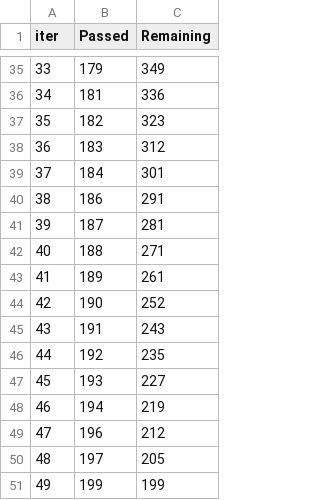
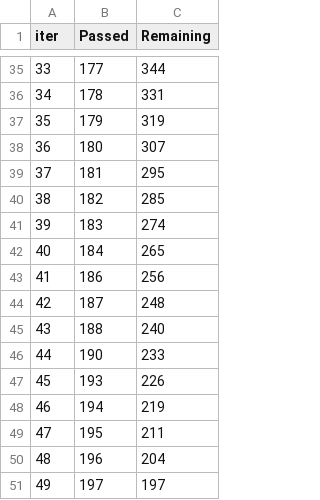
Before and after one commit to sardorick/Heart_disease_dataset_analysis, a TSV file: catboost_info/time_left.tsv, drawn as a sheet; only a part is shown, gaps mark what is left out; the diff covers the shown part only.

```diff
--- a/catboost_info/time_left.tsv
+++ b/catboost_info/time_left.tsv
@@ -35,17 +35,17 @@ iter	Passed	Remaining
-33	179	349
-34	181	336
-35	182	323
-36	183	312
-37	184	301
-38	186	291
-39	187	281
-40	188	271
-41	189	261
-42	190	252
-43	191	243
-44	192	235
-45	193	227
+33	177	344
+34	178	331
+35	179	319
+36	180	307
+37	181	295
+38	182	285
+39	183	274
+40	184	265
+41	186	256
+42	187	248
+43	188	240
+44	190	233
+45	193	226
 46	194	219
-47	196	212
-48	197	205
-49	199	199
+47	195	211
+48	196	204
+49	197	197
```
Also changed, not shown: 160 edited cells elsewhere in this file, catboost_info/learn_error.tsv, 4 other files.
